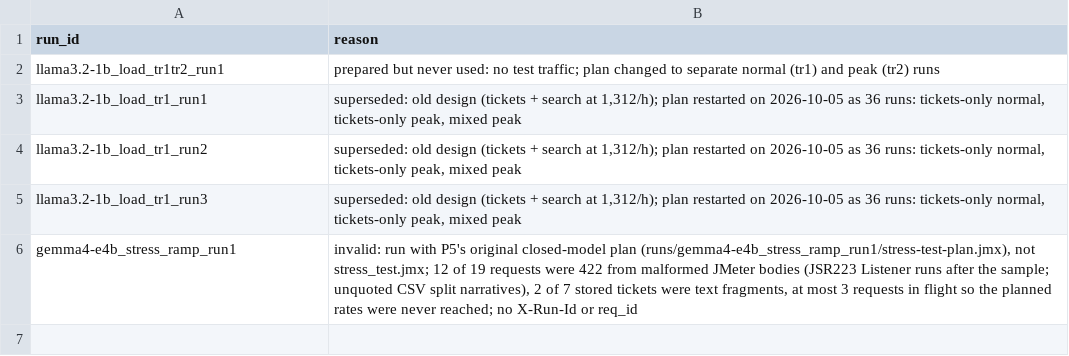
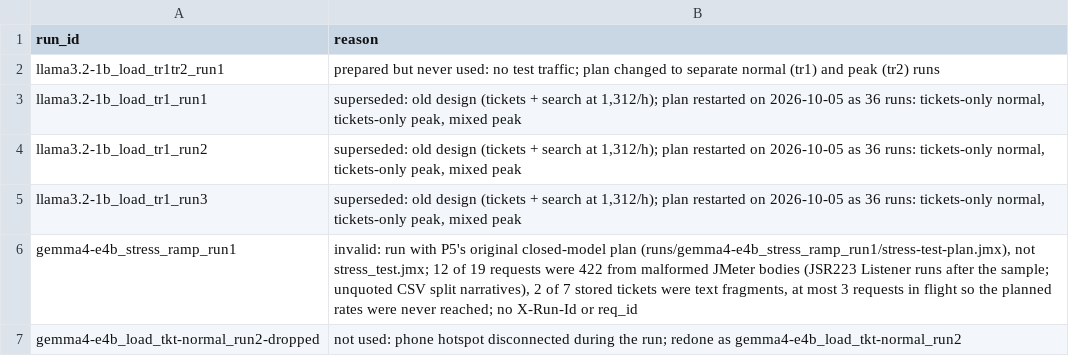
Before and after one commit to 2402801/ICT3113-P2-2, a CSV file: analysis/excluded_runs.csv, drawn as a sheet; the diff names each change by its address in the sheet, - before the commit and + after, or states it on an @@ line.

```diff
--- a/analysis/excluded_runs.csv
+++ b/analysis/excluded_runs.csv
+row 7: gemma4-e4b_load_tkt-normal_run2-dropped | not used: phone hotspot disconnected during the run; redone as gemma4-e4b_load_tkt-normal_run2
```
Also changed, not shown: runs/run_register.csv, 10 other files.
